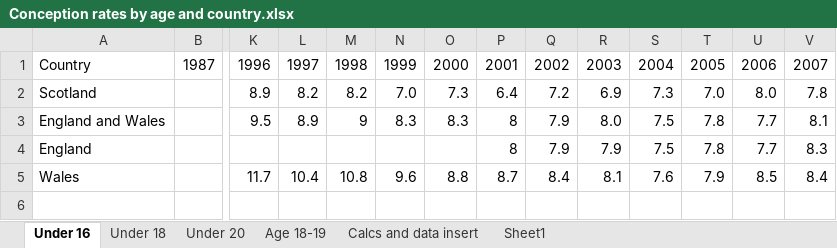
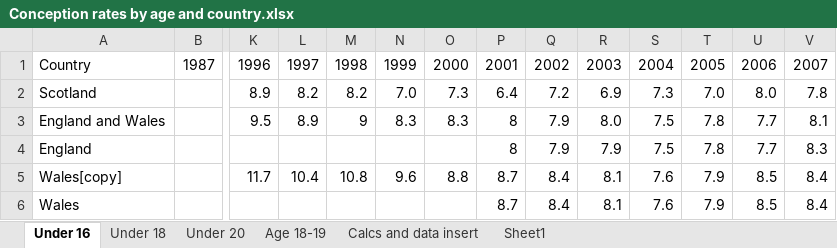
Before and after one commit to andrewbaxter439/teen-preg-project, an Excel workbook: Conception rates by age and country.xlsx, sheet Under 16, drawn as a sheet; only a part is shown, gaps mark what is left out; values as stored, in another font and other column widths than the file's, no borders; addresses are those after the commit; rows hold the shown columns only; the diff names each change by its address in the sheet, - before the commit and + after, or states it on an @@ line.

```diff
--- a/Conception rates by age and country.xlsx (sheet Under 16)
+++ b/Conception rates by age and country.xlsx (sheet Under 16)
+row 5: Wales[copy] |  | 11.7 | 10.4 | 10.8 | 9.6 | 8.8 | 8.7 | 8.4 | 8.1 | 7.6 | 7.9 | 8.5 | 8.4
-K6: 11.7
+K6: (empty)
-L6: 10.4
+L6: (empty)
-M6: 10.8
+M6: (empty)
-N6: 9.6
+N6: (empty)
-O6: 8.8
+O6: (empty)
```
Also changed, not shown: sheet Under 20, Conception rates by age and country updated.xlsx, 21 other files.
